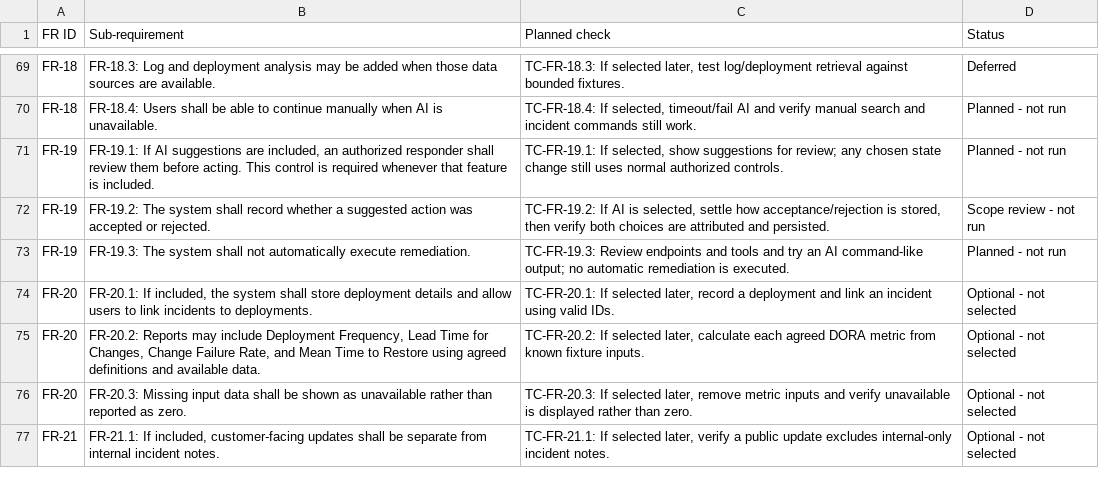
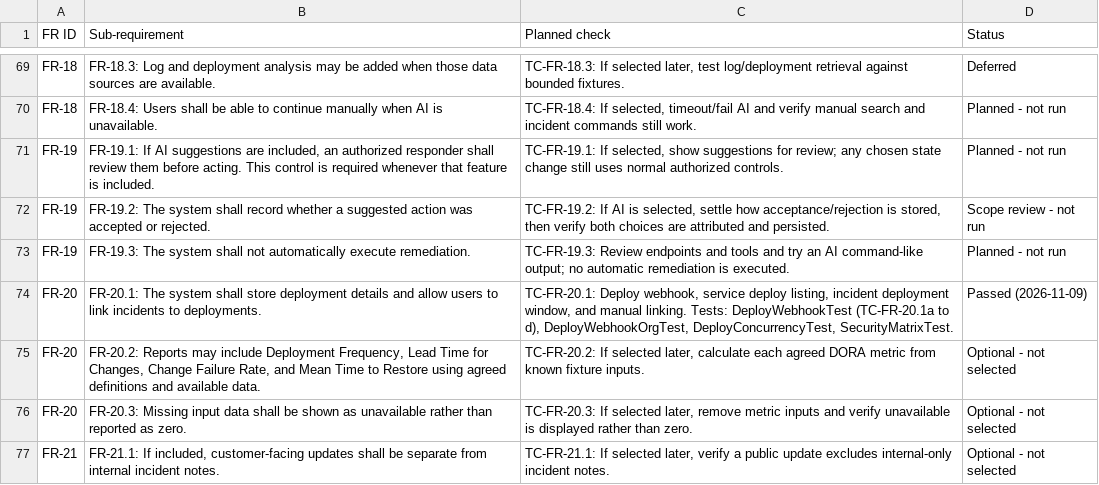
Before and after one commit to Shane07p/DevOps-Incident-Management-System, a CSV file: docs/TRACEABILITY.csv, drawn as a sheet; only a part is shown, gaps mark what is left out.

Commit message:
feat(deploy): add deployment tracking and incident correlation

```diff
--- a/docs/TRACEABILITY.csv
+++ b/docs/TRACEABILITY.csv
@@ -73,3 +73,3 @@
 "FR-19","FR-19.3: The system shall not automatically execute remediation.","TC-FR-19.3: Review endpoints and tools and try an AI command-like output; no automatic remediation is executed.","Planned - not run"
-"FR-20","FR-20.1: If included, the system shall store deployment details and allow users to link incidents to deployments.","TC-FR-20.1: If selected later, record a deployment and link an incident using valid IDs.","Optional - not selected"
+"FR-20","FR-20.1: The system shall store deployment details and allow users to link incidents to deployments.","TC-FR-20.1: Deploy webhook, service deploy listing, incident deployment window, and manual linking. Tests: DeployWebhookTest (TC-FR-20.1a to d), DeployWebhookOrgTest, DeployConcurrencyTest, SecurityMatrixTest.","Passed (2026-11-09)"
 "FR-20","FR-20.2: Reports may include Deployment Frequency, Lead Time for Changes, Change Failure Rate, and Mean Time to Restore using agreed definitions and available data.","TC-FR-20.2: If selected later, calculate each agreed DORA metric from known fixture inputs.","Optional - not selected"
```
Also changed, not shown: 28 other files.
